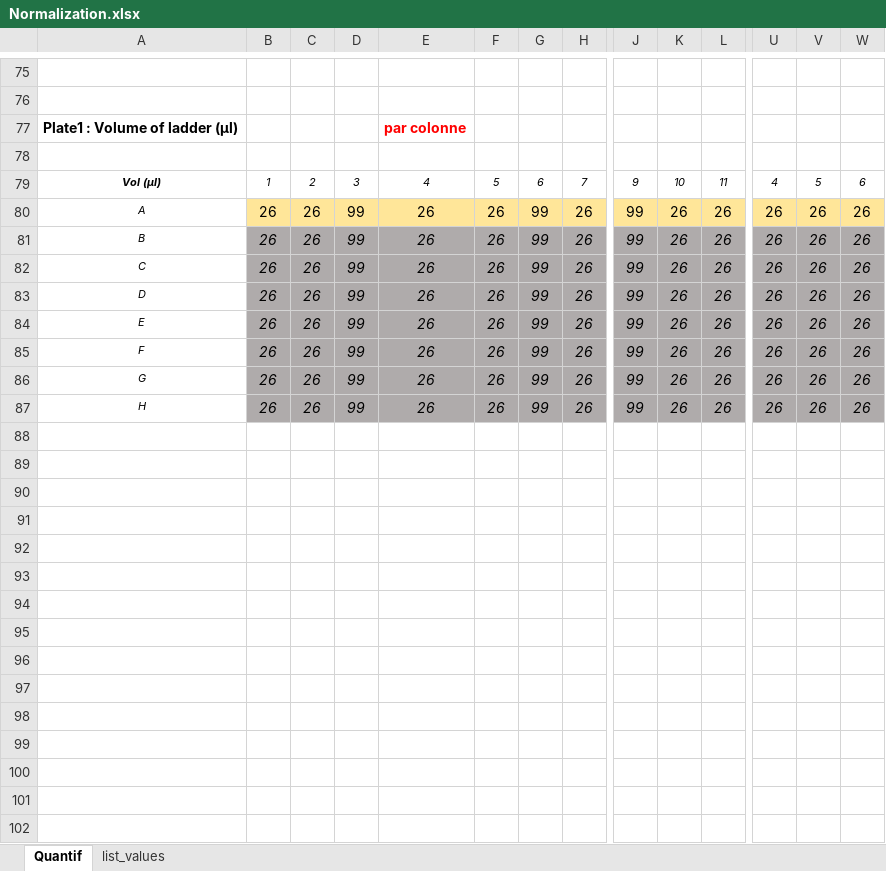
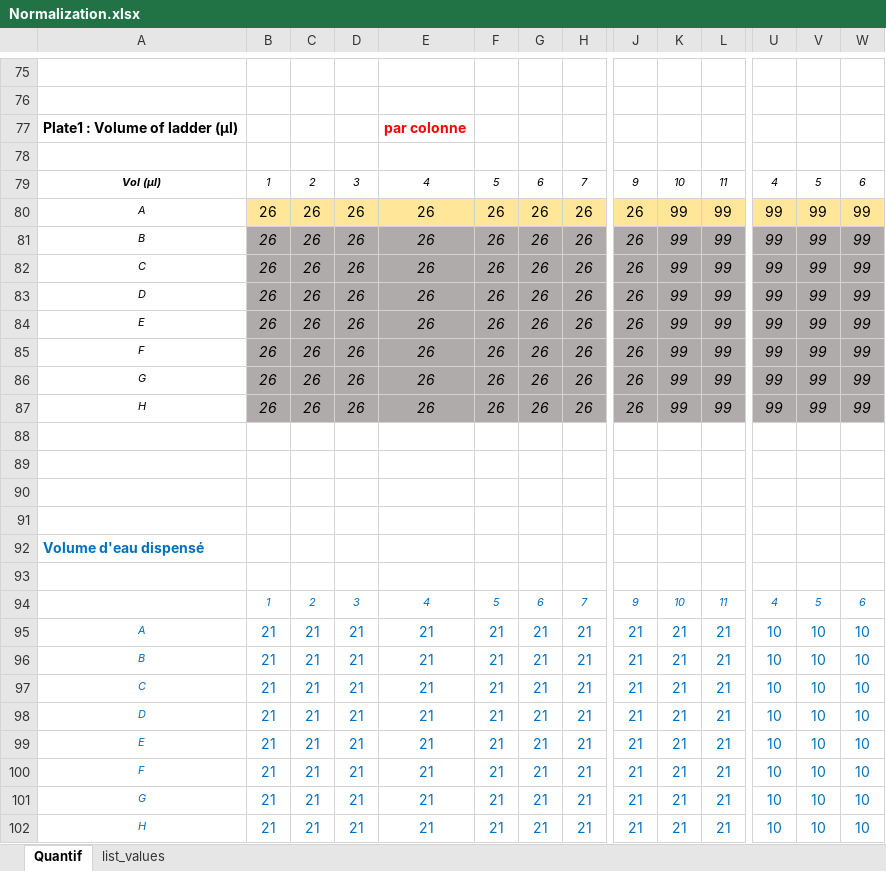
Before and after one commit to hlachaizeDS/Normalization_Pump_OT2, an Excel workbook: Normalization.xlsx, sheet Quantif, drawn as a sheet; only a part is shown, gaps mark what is left out; values as stored, in another font and other column widths than the file's, no borders; conditional formats not drawn; rows hold the shown columns only; the diff covers the shown part only; the diff names each change by its address in the sheet, - before the commit and + after, or states it on an @@ line.

```diff
--- a/Normalization.xlsx (sheet Quantif)
+++ b/Normalization.xlsx (sheet Quantif)
-D80:D87: 99
+D80:D87: 26
-G80:G87: 99
+G80:G87: 26
-J80:J87: 99
+J80:J87: 26
-K80:K87: 26
+K80:K87: 99
-L80:L87: 26
+L80:L87: 99
-U80:U87: 26
+U80:U87: 99
-V80:V87: 26
+V80:V87: 99
-W80:W87: 26
+W80:W87: 99
+row 88: (empty)
+row 89: (empty)
+row 90: (empty)
+row 91: (empty)
+row 92: Volume d'eau dispensé
+row 93: (empty)
+row 94:  | 1 | 2 | 3 | 4 | 5 | 6 | 7 | 9 | 10 | 11 | 4 | 5 | 6
+row 95: A | 21 | 21 | 21 | 21 | 21 | 21 | 21 | 21 | 21 | 21 | 10 | 10 | 10
+row 96: B | 21 | 21 | 21 | 21 | 21 | 21 | 21 | 21 | 21 | 21 | 10 | 10 | 10
+row 97: C | 21 | 21 | 21 | 21 | 21 | 21 | 21 | 21 | 21 | 21 | 10 | 10 | 10
+row 98: D | 21 | 21 | 21 | 21 | 21 | 21 | 21 | 21 | 21 | 21 | 10 | 10 | 10
+row 99: E | 21 | 21 | 21 | 21 | 21 | 21 | 21 | 21 | 21 | 21 | 10 | 10 | 10
+row 100: F | 21 | 21 | 21 | 21 | 21 | 21 | 21 | 21 | 21 | 21 | 10 | 10 | 10
+row 101: G | 21 | 21 | 21 | 21 | 21 | 21 | 21 | 21 | 21 | 21 | 10 | 10 | 10
+row 102: H | 21 | 21 | 21 | 21 | 21 | 21 | 21 | 21 | 21 | 21 | 10 | 10 | 10
```
Also changed, not shown: 16 added rows, 16 removed rows, 139 edited cells and cell formats elsewhere in this sheet, 6 other files.
